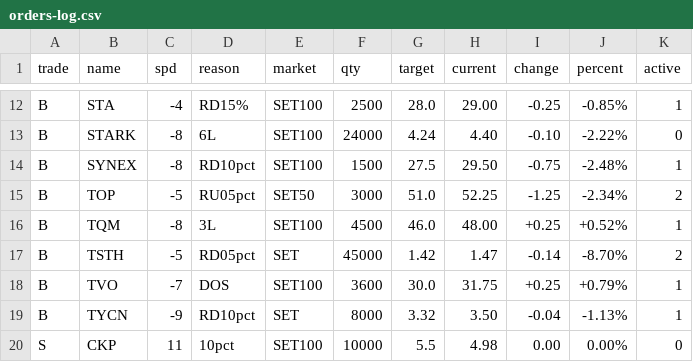
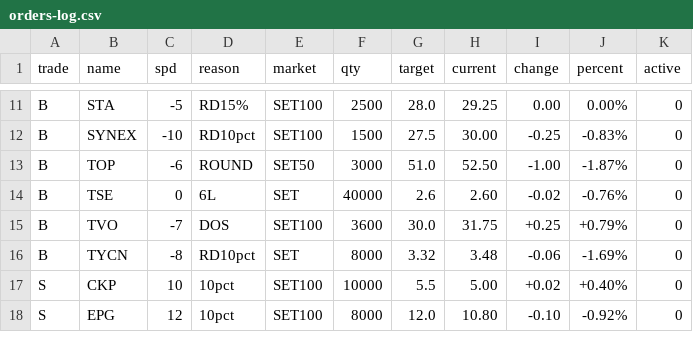
Before and after one commit to santimcs/A8, a CSV file: Data/orders-log.csv, drawn as a sheet; only a part is shown, gaps mark what is left out; removed rows and columns are numbered as before the commit, all else as after; the diff covers the shown part only; the diff names each change by its address in the sheet, - before the commit and + after, or states it on an @@ line.

```diff
--- a/Data/orders-log.csv
+++ b/Data/orders-log.csv
-C11 (spd): -4
+C11 (spd): -5
-H11 (current): 29.00
+H11 (current): 29.25
-I11 (change): -0.25
+I11 (change): 0.00
-J11 (percent): -0.85%
+J11 (percent): 0.00%
-K11 (active): 1
+K11 (active): 0
-row 13: B | STARK | -8 | 6L | SET100 | 24000 | 4.24 | 4.40 | -0.10 | -2.22% | 0
-C12 (spd): -8
+C12 (spd): -10
-H12 (current): 29.50
+H12 (current): 30.00
-I12 (change): -0.75
+I12 (change): -0.25
-J12 (percent): -2.48%
+J12 (percent): -0.83%
-K12 (active): 1
+K12 (active): 0
-C13 (spd): -5
+C13 (spd): -6
-D13 (reason): RU05pct
+D13 (reason): ROUND
-H13 (current): 52.25
+H13 (current): 52.50
-I13 (change): -1.25
+I13 (change): -1.00
-J13 (percent): -2.34%
+J13 (percent): -1.87%
-K13 (active): 2
+K13 (active): 0
-row 16: B | TQM | -8 | 3L | SET100 | 4500 | 46.0 | 48.00 | +0.25 | +0.52% | 1
-row 17: B | TSTH | -5 | RD05pct | SET | 45000 | 1.42 | 1.47 | -0.14 | -8.70% | 2
+row 14: B | TSE | 0 | 6L | SET | 40000 | 2.6 | 2.60 | -0.02 | -0.76% | 0
-K15:K16 (active): 1
+K15:K16 (active): 0
-C16 (spd): -9
+C16 (spd): -8
-H16 (current): 3.50
+H16 (current): 3.48
-I16 (change): -0.04
+I16 (change): -0.06
-J16 (percent): -1.13%
+J16 (percent): -1.69%
-C17 (spd): 11
+C17 (spd): 10
-H17 (current): 4.98
+H17 (current): 5.00
-I17 (change): 0.00
+I17 (change): +0.02
-J17 (percent): 0.00%
+J17 (percent): +0.40%
+row 18: S | EPG | 12 | 10pct | SET100 | 8000 | 12.0 | 10.80 | -0.10 | -0.92% | 0
```
Also changed, not shown: 1 added row, 2 removed rows and 61 edited cells elsewhere in this file, Data/daily_out.csv, Data/orders.csv, 40 other files.
